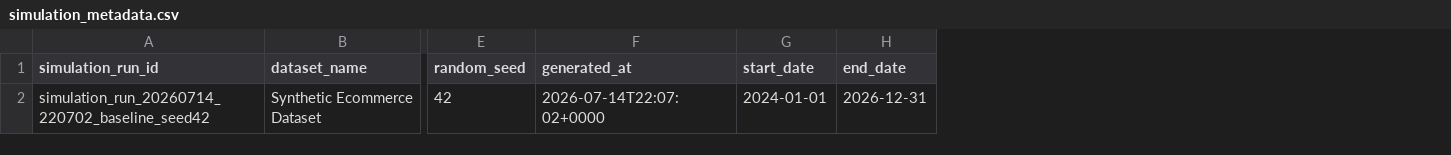
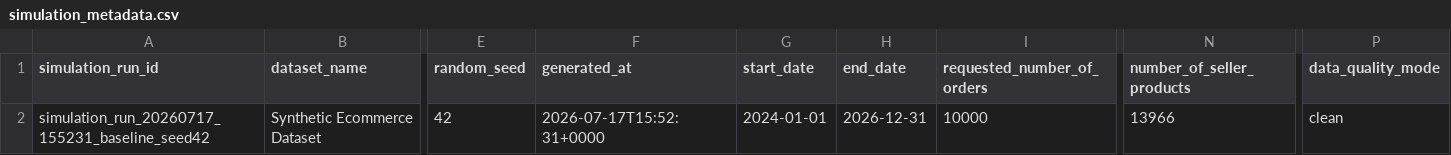
Before and after one commit to ablancogcr/synthetic-dataset-generator, a CSV file: data/sample_output/ecommerce_baseline_10000_seed42/simulation_metadata.csv, drawn as a sheet; only a part is shown, gaps mark what is left out; the diff names each change by its address in the sheet, - before the commit and + after, or states it on an @@ line.

```diff
--- a/data/sample_output/ecommerce_baseline_10000_seed42/simulation_metadata.csv
+++ b/data/sample_output/ecommerce_baseline_10000_seed42/simulation_metadata.csv
+column I (requested_number_of_orders), row 2: 10000
+column N (number_of_seller_products), row 2: 13966
+column P (data_quality_mode), row 2: clean
-A2 (simulation_run_id): simulation_run_20260714_220702_baseline_seed42
+A2 (simulation_run_id): simulation_run_20260717_155231_baseline_seed42
-F2 (generated_at): 2026-07-14T22:07:02+0000
+F2 (generated_at): 2026-07-17T15:52:31+0000
```
Also changed, not shown: data/sample_output/ecommerce_baseline_10000_seed42/data_dictionary.csv, data/sample_output/ecommerce_baseline_10000_seed42/payments.csv, 34 other files.
